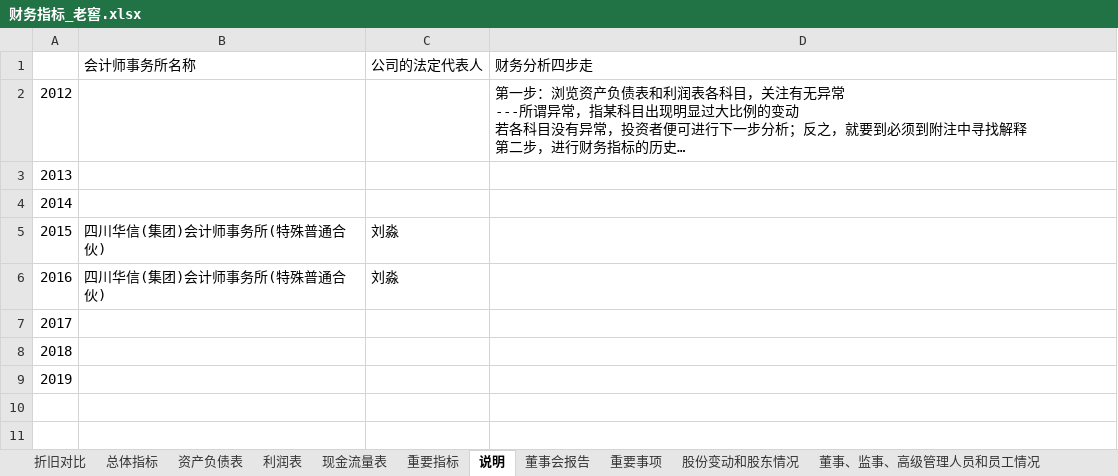
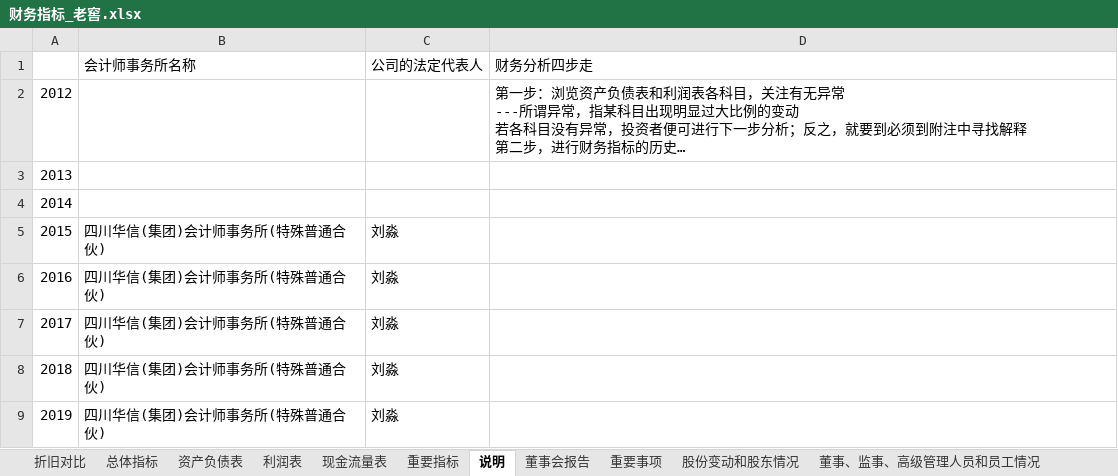
Before and after one commit to chenronglei/maotai, an Excel workbook: 泸州老窖/财务指标_老窖.xlsx, sheet 说明, drawn as a sheet; long unchanged cells end in …; values as stored, in another font and other column widths than the file's, no borders; the diff names each change by its address in the sheet, - before the commit and + after, or states it on an @@ line.

```diff
--- a/泸州老窖/财务指标_老窖.xlsx (sheet 说明)
+++ b/泸州老窖/财务指标_老窖.xlsx (sheet 说明)
-B7:B9: (empty)
+B7:B9: 四川华信(集团)会计师事务所(特殊普通合伙)
-C7:C9: (empty)
+C7:C9: 刘淼
```
Also changed, not shown: sheet 重要指标, sheet 利润表, sheet 资产负债表, sheet 董事会报告, sheet 现金流量表, sheet 股份变动和股东情况, 3 more sheets, 8 other files.
